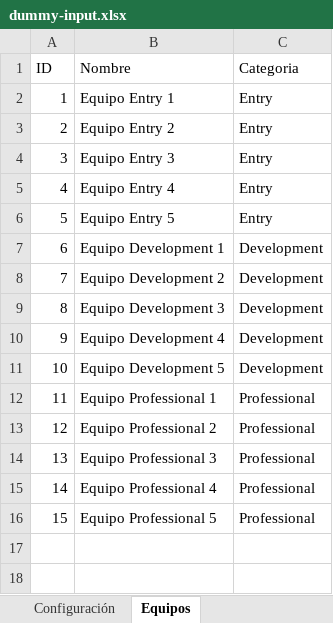
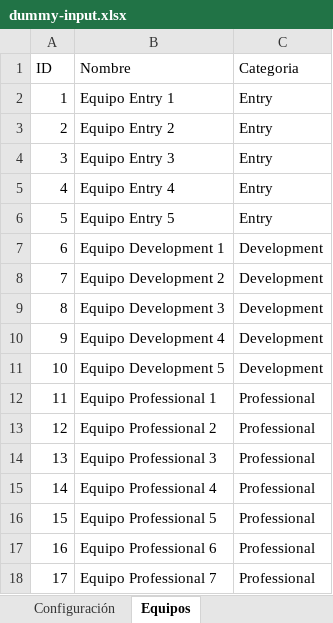
Before and after one commit to Ar4rN1c0/excel-ts-web, an Excel workbook: dummy-input.xlsx, sheet Equipos, drawn as a sheet; values as stored, in another font and other column widths than the file's, no borders; the diff names each change by its address in the sheet, - before the commit and + after, or states it on an @@ line.

```diff
--- a/dummy-input.xlsx (sheet Equipos)
+++ b/dummy-input.xlsx (sheet Equipos)
+row 17: 16 | Equipo Professional 6 | Professional
+row 18: 17 | Equipo Professional 7 | Professional
```
Also changed, not shown: sheet Configuración, 5 other files.
